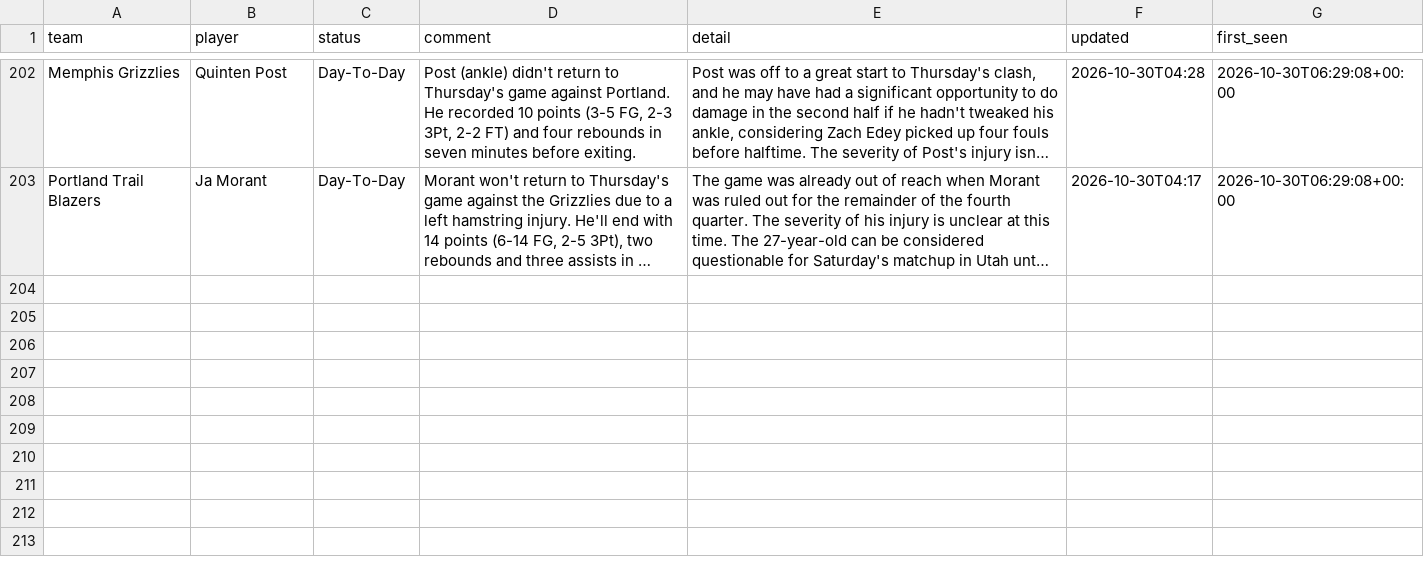
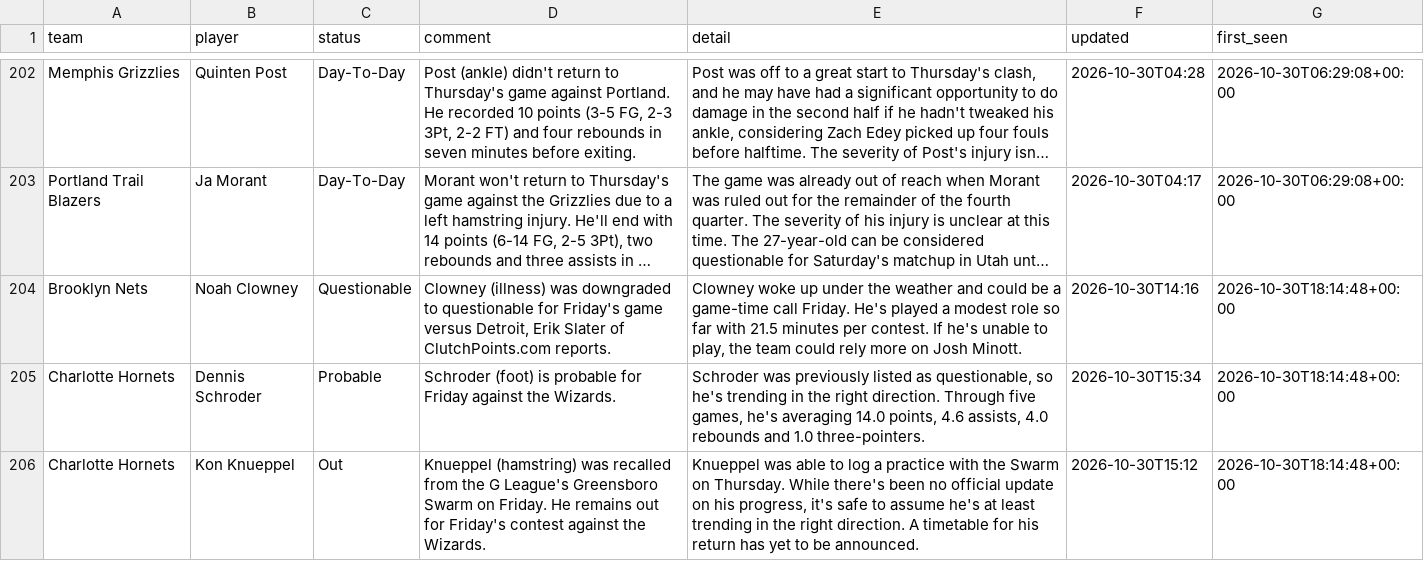
Before and after one commit to barrca12-rgb/NBA, a CSV file: injuries/log.csv, drawn as a sheet; only a part is shown, gaps mark what is left out; long unchanged cells end in …; the diff names each change by its address in the sheet, - before the commit and + after, or states it on an @@ line.

```diff
--- a/injuries/log.csv
+++ b/injuries/log.csv
+row 204: Brooklyn Nets | Noah Clowney | Questionable | Clowney (illness) was downgraded to questionable for Friday's game versus Detroit, Erik Slater of ClutchPoints.com reports. | Clowney woke up under the weather and could be a game-time call Friday. He's played a modest role so far with 21.5 minutes per contest. If he's unable to play, the team could rely more on Josh Minott. | 2026-10-30T14:16 | 2026-10-30T18:14:48+00:00
+row 205: Charlotte Hornets | Dennis Schroder | Probable | Schroder (foot) is probable for Friday against the Wizards. | Schroder was previously listed as questionable, so he's trending in the right direction. Through five games, he's averaging 14.0 points, 4.6 assists, 4.0 rebounds and 1.0 three-pointers. | 2026-10-30T15:34 | 2026-10-30T18:14:48+00:00
+row 206: Charlotte Hornets | Kon Knueppel | Out | Knueppel (hamstring) was recalled from the G League's Greensboro Swarm on Friday. He remains out for Friday's contest against the Wizards. | Knueppel was able to log a practice with the Swarm on Thursday. While there's been no official update on his progress, it's safe to assume he's at least trending in the right direction. A timetable for his return has yet to be announced. | 2026-10-30T15:12 | 2026-10-30T18:14:48+00:00
```
Also changed, not shown: injuries/latest.csv, lines/closing.csv, 2 other files.
